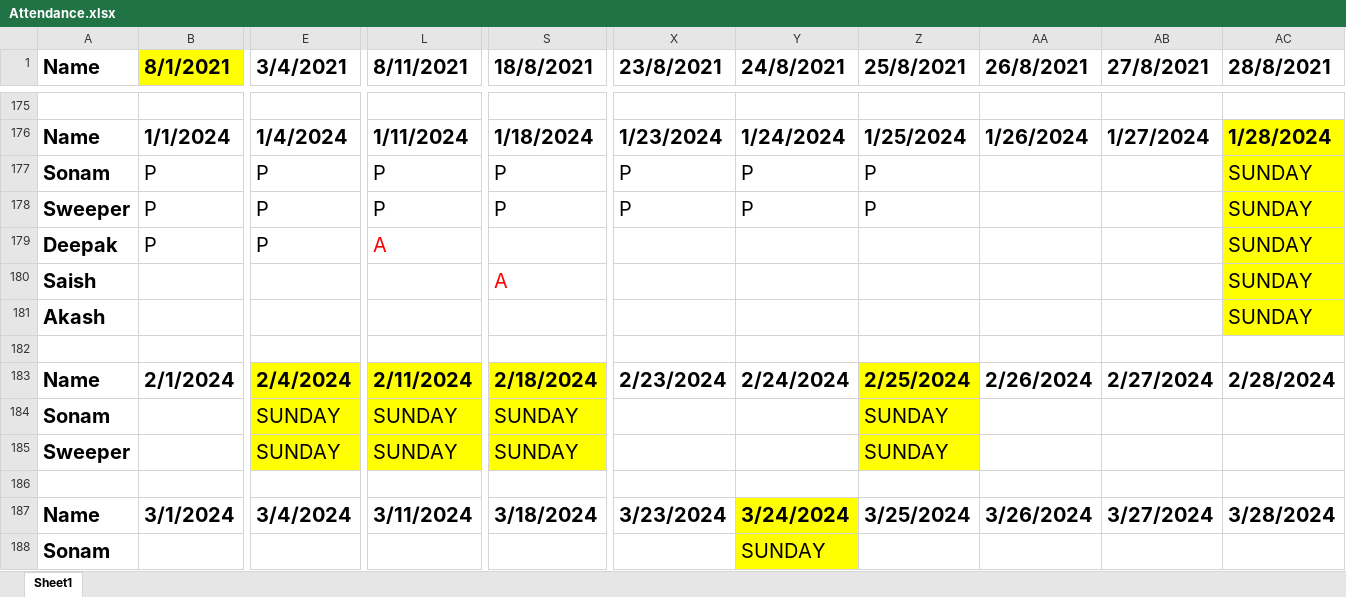
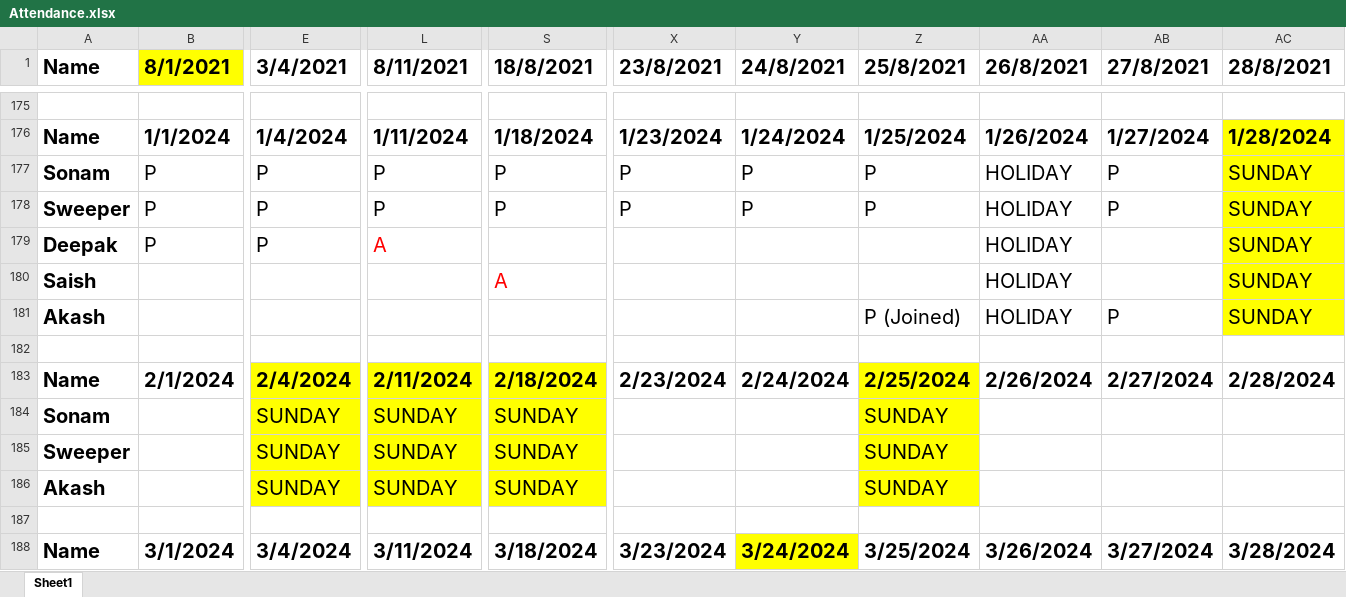
Before and after one commit to JPTechatronics/J-P-Techatronics-2023-2024, an Excel workbook: Attendance.xlsx, sheet Sheet1, drawn as a sheet; only a part is shown, gaps mark what is left out; the shorter side is filled out with more unchanged rows; values as stored, in another font and other column widths than the file's, no borders; rows hold the shown columns only; the diff covers the shown part only; the diff names each change by its address in the sheet, - before the commit and + after, or states it on an @@ line.

```diff
--- a/Attendance.xlsx (sheet Sheet1)
+++ b/Attendance.xlsx (sheet Sheet1)
-AA177:AA181 (26/8/2021): (empty)
+AA177:AA181 (26/8/2021): HOLIDAY
-AB177:AB178 (27/8/2021): (empty)
+AB177:AB178 (27/8/2021): P
-Z181 (25/8/2021): (empty)
+Z181 (25/8/2021): P (Joined)
-AB181 (27/8/2021): (empty)
+AB181 (27/8/2021): P
+row 186: Akash |  | SUNDAY | SUNDAY | SUNDAY |  |  | SUNDAY
```
Also changed, not shown: 2 added rows elsewhere in this sheet, Stock.xlsx.
